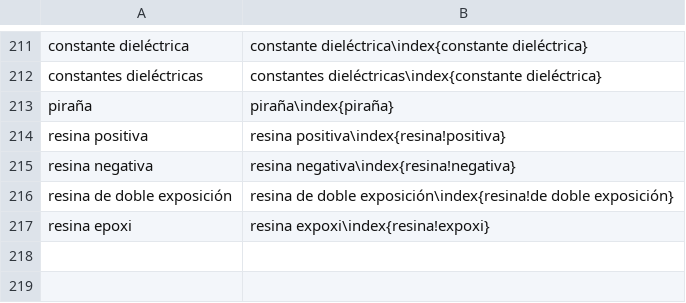
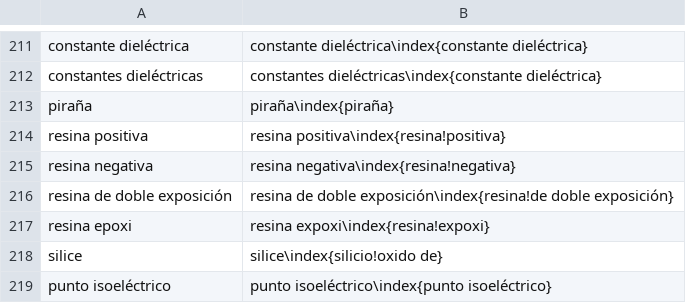
Before and after one commit to floresfabiana/DrGG, a CSV file: Indice/Indice.csv, drawn as a sheet; only a part is shown, gaps mark what is left out; the diff names each change by its address in the sheet, - before the commit and + after, or states it on an @@ line.

```diff
--- a/Indice/Indice.csv
+++ b/Indice/Indice.csv
+row 218: silice | silice\index{silicio!oxido de}
+row 219: punto isoeléctrico | punto isoeléctrico\index{punto isoeléctrico}
```
Also changed, not shown: 17 other files.
